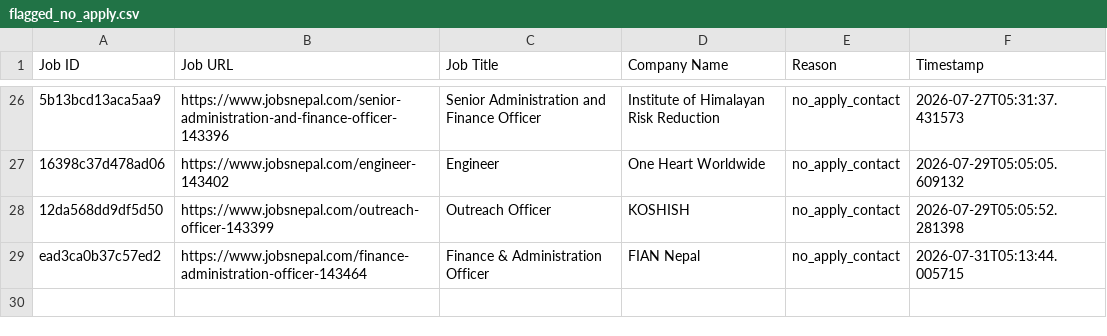
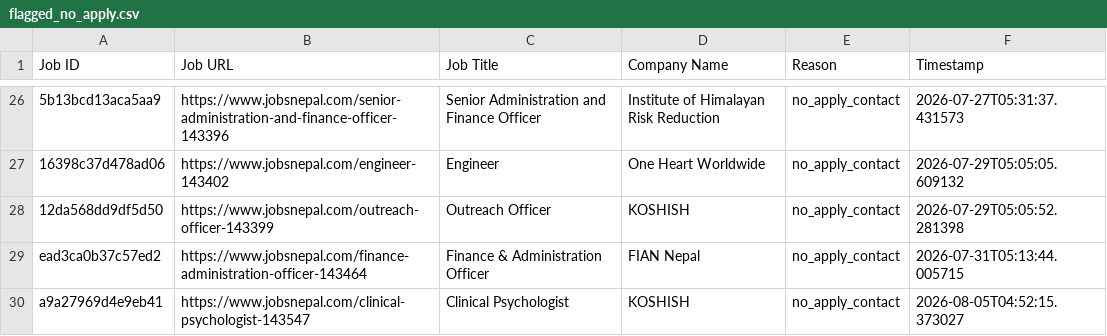
Before and after one commit to projectfetcher/np, a CSV file: flagged_no_apply.csv, drawn as a sheet; only a part is shown, gaps mark what is left out; the diff names each change by its address in the sheet, - before the commit and + after, or states it on an @@ line.

```diff
--- a/flagged_no_apply.csv
+++ b/flagged_no_apply.csv
+row 30: a9a27969d4e9eb41 | https://www.jobsnepal.com/clinical-psychologist-143547 | Clinical Psychologist | KOSHISH | no_apply_contact | 2026-08-05T04:52:15.373027
```
Also changed, not shown: 1 other file.
